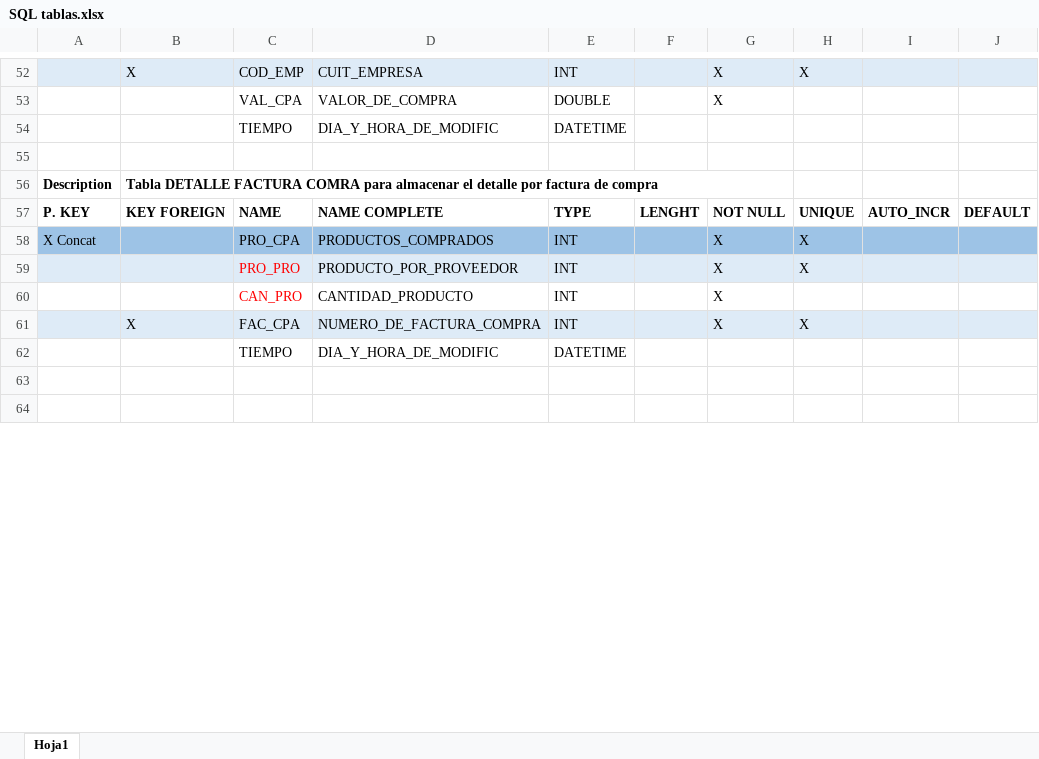
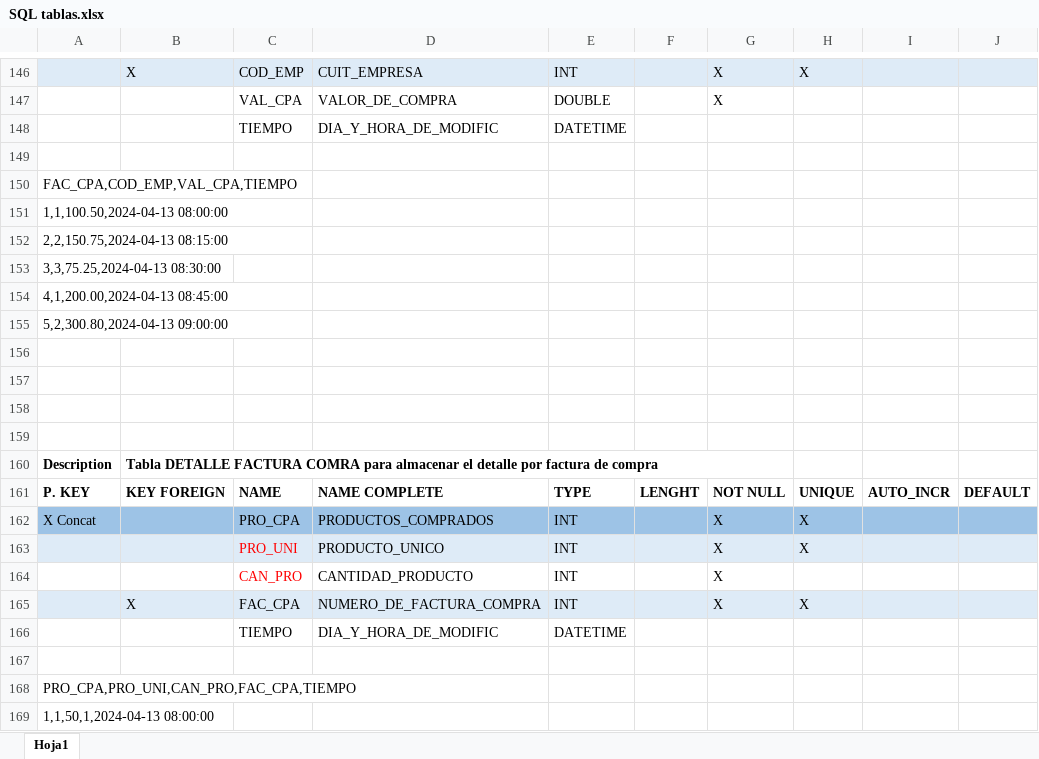
Before and after one commit to Marjean17/Ferreteria_Jeanneret, an Excel workbook: SQL tablas.xlsx, sheet Hoja1, drawn as a sheet; only a part is shown, gaps mark what is left out; the shorter side is filled out with more unchanged rows; values as stored, in another font and other column widths than the file's, no borders; charts and pictures not drawn; addresses are those after the commit; the diff covers the shown part only; the diff names each change by its address in the sheet, - before the commit and + after, or states it on an @@ line.

```diff
--- a/SQL tablas.xlsx (sheet Hoja1)
+++ b/SQL tablas.xlsx (sheet Hoja1)
+row 150: FAC_CPA,COD_EMP,VAL_CPA,TIEMPO
+row 151: 1,1,100.50,2024-04-13 08:00:00
+row 152: 2,2,150.75,2024-04-13 08:15:00
+row 153: 3,3,75.25,2024-04-13 08:30:00
+row 154: 4,1,200.00,2024-04-13 08:45:00
+row 155: 5,2,300.80,2024-04-13 09:00:00
+row 156: (empty)
+row 157: (empty)
+row 158: (empty)
+row 159: (empty)
-C163: PRO_PRO
+C163: PRO_UNI
-D163: PRODUCTO_POR_PROVEEDOR
+D163: PRODUCTO_UNICO
+row 167: (empty)
+row 168: PRO_CPA,PRO_UNI,CAN_PRO,FAC_CPA,TIEMPO
+row 169: 1,1,50,1,2024-04-13 08:00:00
```
Also changed, not shown: 289 added rows, 2 removed rows, 1 moved row and 6 edited cells elsewhere in this sheet, charts or pictures.
